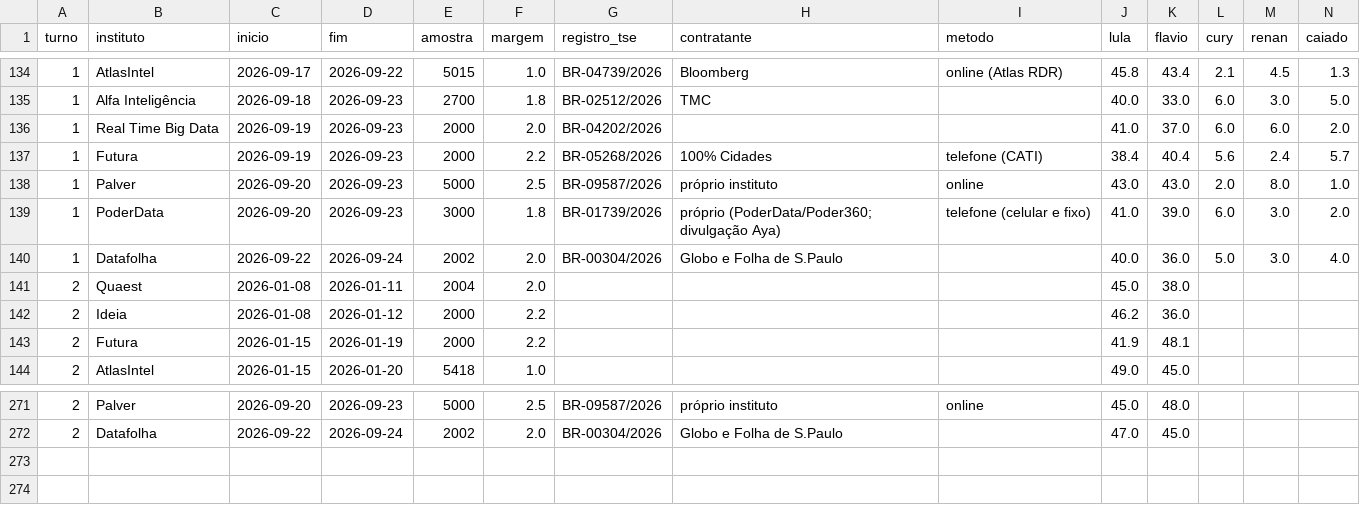
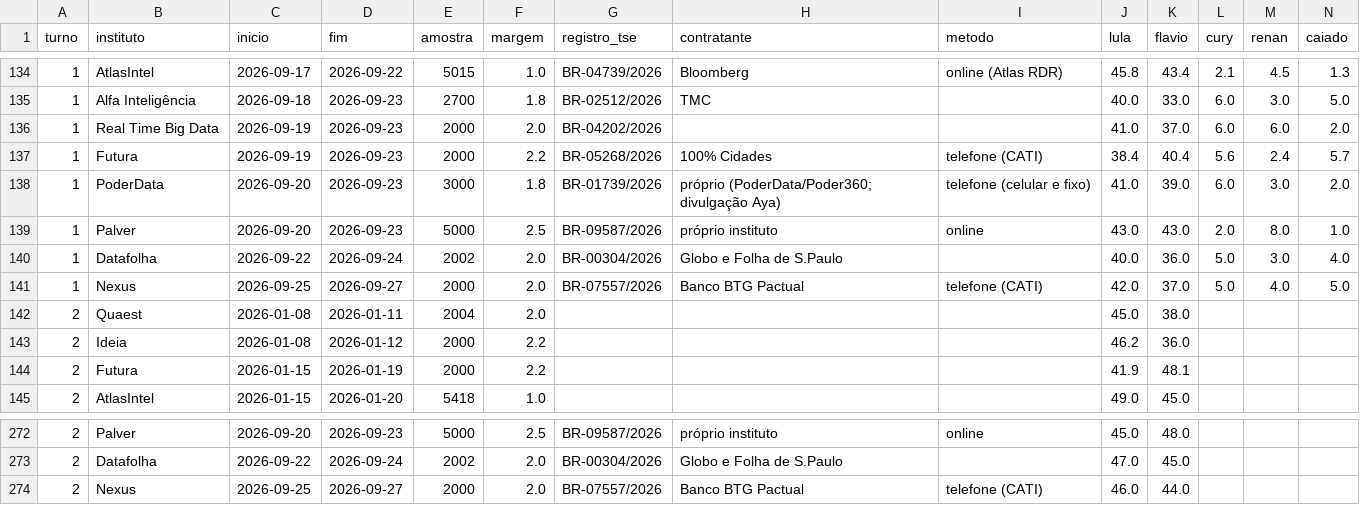
Before and after one commit to gilliardleda2018/eleicoes2026-previsao, a CSV file: nacional/resultados/pesquisas_nacionais_tratadas.csv, drawn as a sheet; only a part is shown, gaps mark what is left out; rows hold the shown columns only; the diff names each change by its address in the sheet, - before the commit and + after, or states it on an @@ line.

```diff
--- a/nacional/resultados/pesquisas_nacionais_tratadas.csv
+++ b/nacional/resultados/pesquisas_nacionais_tratadas.csv
@@ row 139 moved to row 138: 1 @@
+row 141: 1 | Nexus | 2026-09-25 | 2026-09-27 | 2000 | 2.0 | BR-07557/2026 | Banco BTG Pactual | telefone (CATI) | 42.0 | 37.0 | 5.0 | 4.0 | 5.0
+row 274: 2 | Nexus | 2026-09-25 | 2026-09-27 | 2000 | 2.0 | BR-07557/2026 | Banco BTG Pactual | telefone (CATI) | 46.0 | 44.0
```
Also changed, not shown: nacional/dados/pesquisas_presidente.csv, nacional/resultados/ufs_previsao.csv, 3 other files.
